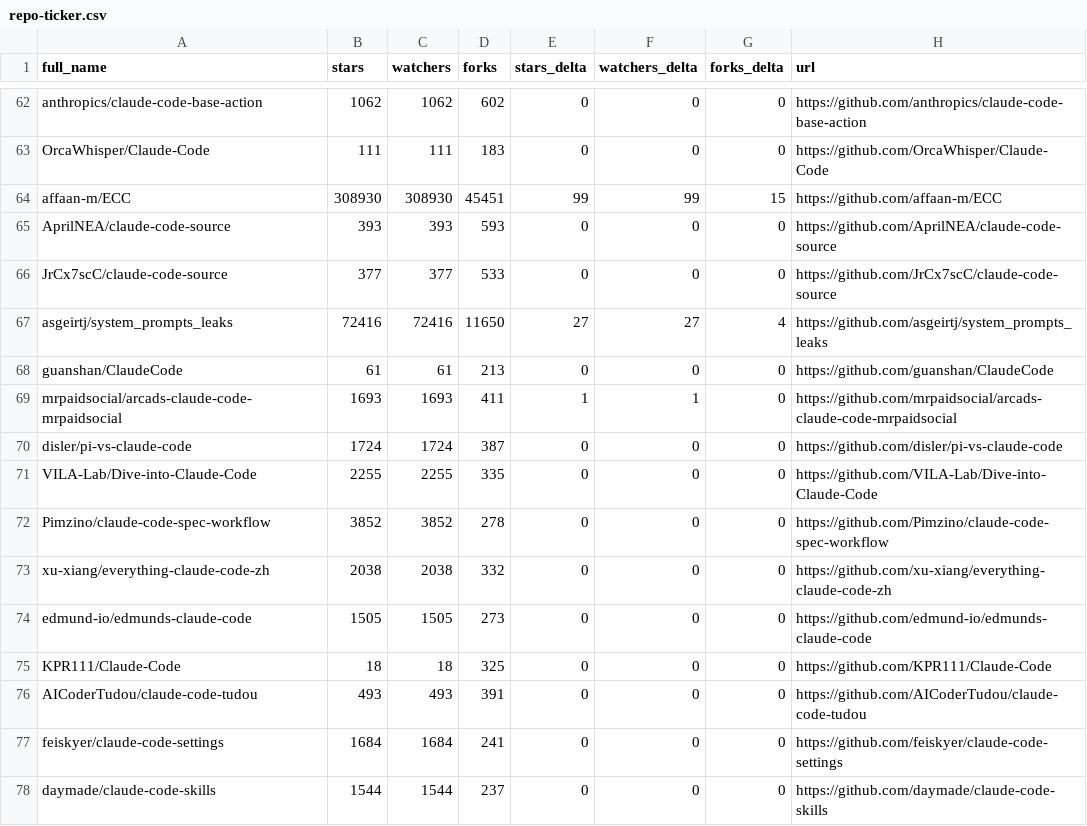
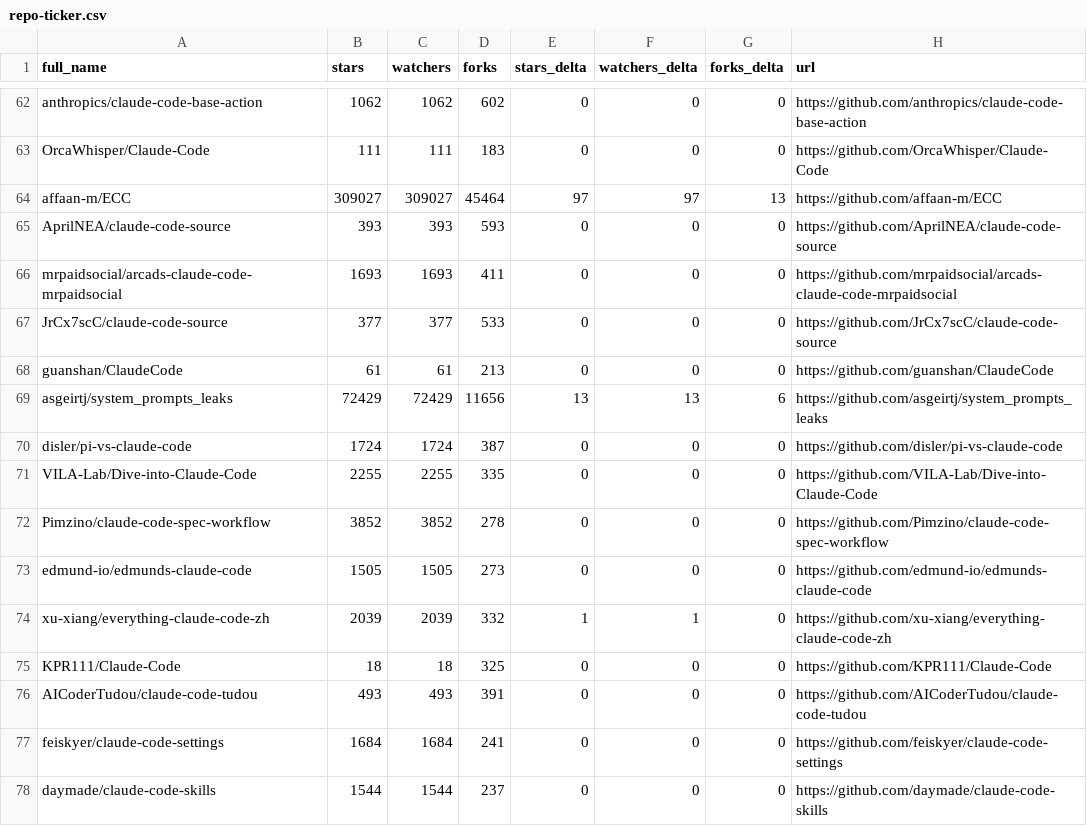
Before and after one commit to abgulati/awesome-claude-code, a CSV file: data/repo-ticker.csv, drawn as a sheet; only a part is shown, gaps mark what is left out; the diff covers the shown part only.

```diff
--- a/data/repo-ticker.csv
+++ b/data/repo-ticker.csv
@@ -63,8 +63,8 @@ anthropics/claude-code-base-action,1062,1062,602,0,0,0,https://github.com/anthro
 OrcaWhisper/Claude-Code,111,111,183,0,0,0,https://github.com/OrcaWhisper/Claude-Code
-affaan-m/ECC,308930,308930,45451,99,99,15,https://github.com/affaan-m/ECC
+affaan-m/ECC,309027,309027,45464,97,97,13,https://github.com/affaan-m/ECC
 AprilNEA/claude-code-source,393,393,593,0,0,0,https://github.com/AprilNEA/claude-code-source
+mrpaidsocial/arcads-claude-code-mrpaidsocial,1693,1693,411,0,0,0,https://github.com/mrpaidsocial/arcads-claude-code-mrpaidsocial
 JrCx7scC/claude-code-source,377,377,533,0,0,0,https://github.com/JrCx7scC/claude-code-source
-asgeirtj/system_prompts_leaks,72416,72416,11650,27,27,4,https://github.com/asgeirtj/system_prompts_leaks
 guanshan/ClaudeCode,61,61,213,0,0,0,https://github.com/guanshan/ClaudeCode
-mrpaidsocial/arcads-claude-code-mrpaidsocial,1693,1693,411,1,1,0,https://github.com/mrpaidsocial/arcads-claude-code-mrpaidsocial
+asgeirtj/system_prompts_leaks,72429,72429,11656,13,13,6,https://github.com/asgeirtj/system_prompts_leaks
 disler/pi-vs-claude-code,1724,1724,387,0,0,0,https://github.com/disler/pi-vs-claude-code
@@ -72,4 +72,4 @@ VILA-Lab/Dive-into-Claude-Code,2255,2255,335,0,0,0,https://github.com/VILA-Lab/D
 Pimzino/claude-code-spec-workflow,3852,3852,278,0,0,0,https://github.com/Pimzino/claude-code-spec-workflow
-xu-xiang/everything-claude-code-zh,2038,2038,332,0,0,0,https://github.com/xu-xiang/everything-claude-code-zh
 edmund-io/edmunds-claude-code,1505,1505,273,0,0,0,https://github.com/edmund-io/edmunds-claude-code
+xu-xiang/everything-claude-code-zh,2039,2039,332,1,1,0,https://github.com/xu-xiang/everything-claude-code-zh
 KPR111/Claude-Code,18,18,325,0,0,0,https://github.com/KPR111/Claude-Code
```
Also changed, not shown: 1 added row, 1 removed row, 3 moved rows and 113 edited cells elsewhere in this file, 4 other files.
